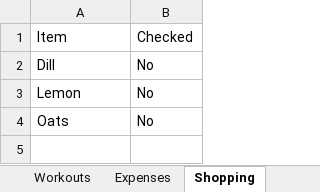
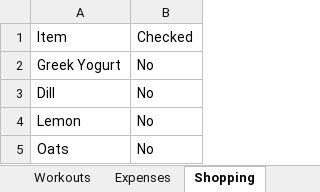
Before and after one commit to itspraveenk/Praveen_Fitness_App, an Excel workbook: data/backup.xlsx, sheet Shopping, drawn as a sheet; values as stored, in another font and other column widths than the file's, no borders; the diff names each change by its address in the sheet, - before the commit and + after, or states it on an @@ line.

Commit message:
Backup: 2026-04-27T08:56:23.970Z

```diff
--- a/data/backup.xlsx (sheet Shopping)
+++ b/data/backup.xlsx (sheet Shopping)
+row 2: Greek Yogurt | No
```
